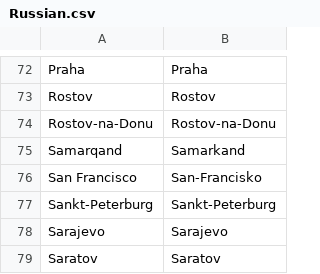
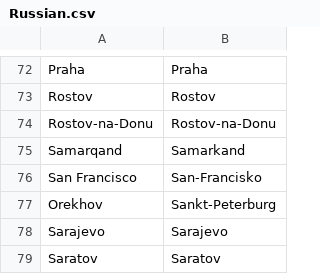
Before and after one commit to crossCiv4/DoC-Cross-Overhaul, a CSV file: Assets/Maps/Translations/Russian.csv, drawn as a sheet; only a part is shown, gaps mark what is left out.

```diff
--- a/Assets/Maps/Translations/Russian.csv
+++ b/Assets/Maps/Translations/Russian.csv
@@ -76,3 +76,3 @@ Samarqand,Samarkand
 San Francisco,San-Francisko
-Sankt-Peterburg,Sankt-Peterburg
+Orekhov,Sankt-Peterburg
 Sarajevo,Sarajevo
```
Also changed, not shown: Assets/Maps/Translations/English.csv, Assets/Maps/Translations/German.csv, 6 other files.
